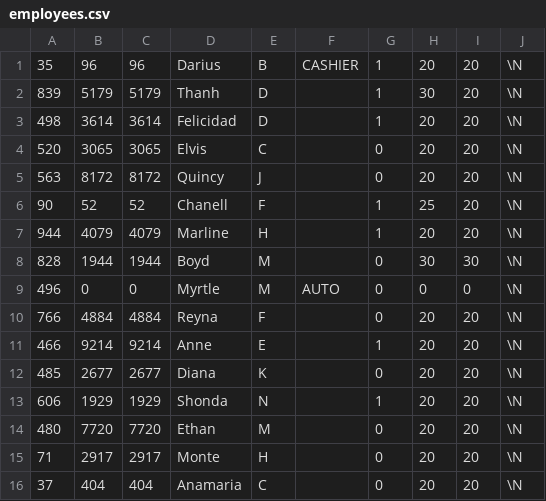
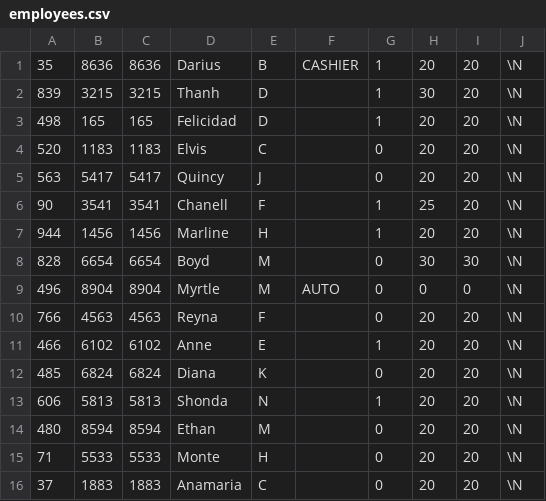
Before and after one commit to joelbrock/HARVEST_CORE, a CSV file: fannie/install/sample_data/employees.csv, drawn as a sheet; only a part is shown; the diff covers the shown part only.

Commit message:
update

```diff
--- a/fannie/install/sample_data/employees.csv
+++ b/fannie/install/sample_data/employees.csv
@@ -1,16 +1,16 @@
-"35","96","96","Darius","B","CASHIER","1","20","20",\N
-"839","5179","5179","Thanh","D","","1","30","20",\N
-"498","3614","3614","Felicidad","D","","1","20","20",\N
-"520","3065","3065","Elvis","C","","0","20","20",\N
-"563","8172","8172","Quincy","J","","0","20","20",\N
-"90","52","52","Chanell","F","","1","25","20",\N
-"944","4079","4079","Marline","H","","1","20","20",\N
-"828","1944","1944","Boyd","M","","0","30","30",\N
-"496","0","0","Myrtle","M","AUTO","0","0","0",\N
-"766","4884","4884","Reyna","F","","0","20","20",\N
-"466","9214","9214","Anne","E","","1","20","20",\N
-"485","2677","2677","Diana","K","","0","20","20",\N
-"606","1929","1929","Shonda","N","","1","20","20",\N
-"480","7720","7720","Ethan","M","","0","20","20",\N
-"71","2917","2917","Monte","H","","0","20","20",\N
-"37","404","404","Anamaria","C","","0","20","20",\N
+"35","8636","8636","Darius","B","CASHIER","1","20","20",\N
+"839","3215","3215","Thanh","D","","1","30","20",\N
+"498","165","165","Felicidad","D","","1","20","20",\N
+"520","1183","1183","Elvis","C","","0","20","20",\N
+"563","5417","5417","Quincy","J","","0","20","20",\N
+"90","3541","3541","Chanell","F","","1","25","20",\N
+"944","1456","1456","Marline","H","","1","20","20",\N
+"828","6654","6654","Boyd","M","","0","30","30",\N
+"496","8904","8904","Myrtle","M","AUTO","0","0","0",\N
+"766","4563","4563","Reyna","F","","0","20","20",\N
+"466","6102","6102","Anne","E","","1","20","20",\N
+"485","6824","6824","Diana","K","","0","20","20",\N
+"606","5813","5813","Shonda","N","","1","20","20",\N
+"480","8594","8594","Ethan","M","","0","20","20",\N
+"71","5533","5533","Monte","H","","0","20","20",\N
+"37","1883","1883","Anamaria","C","","0","20","20",\N
```
Also changed, not shown: 14 edited cells elsewhere in this file.
